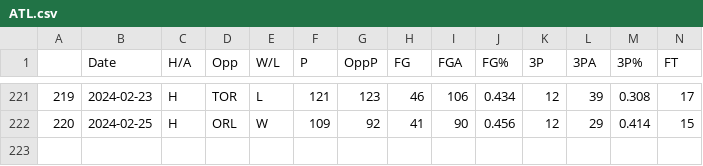
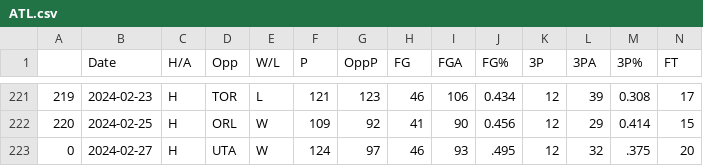
Before and after one commit to NevinG/AIM-F23-Basketball-Predictor, a CSV file: data/ATL.csv, drawn as a sheet; only a part is shown, gaps mark what is left out; rows hold the shown columns only; the diff names each change by its address in the sheet, - before the commit and + after, or states it on an @@ line.

```diff
--- a/data/ATL.csv
+++ b/data/ATL.csv
+row 223: 0 | 2024-02-27 | H | UTA | W | 124 | 97 | 46 | 93 | .495 | 12 | 32 | .375 | 20
```
Also changed, not shown: data/GSW.csv, data/MIN.csv, 22 other files.
